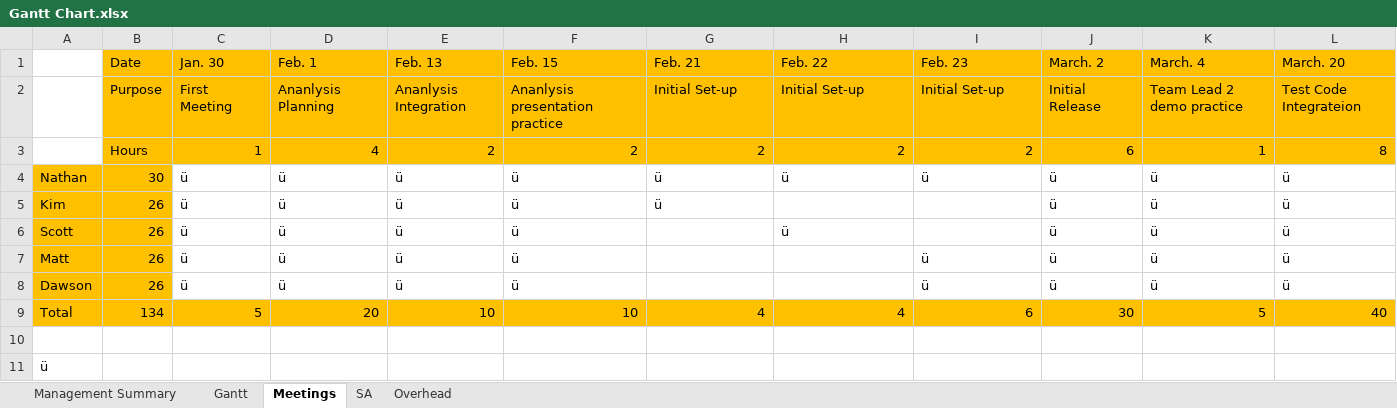
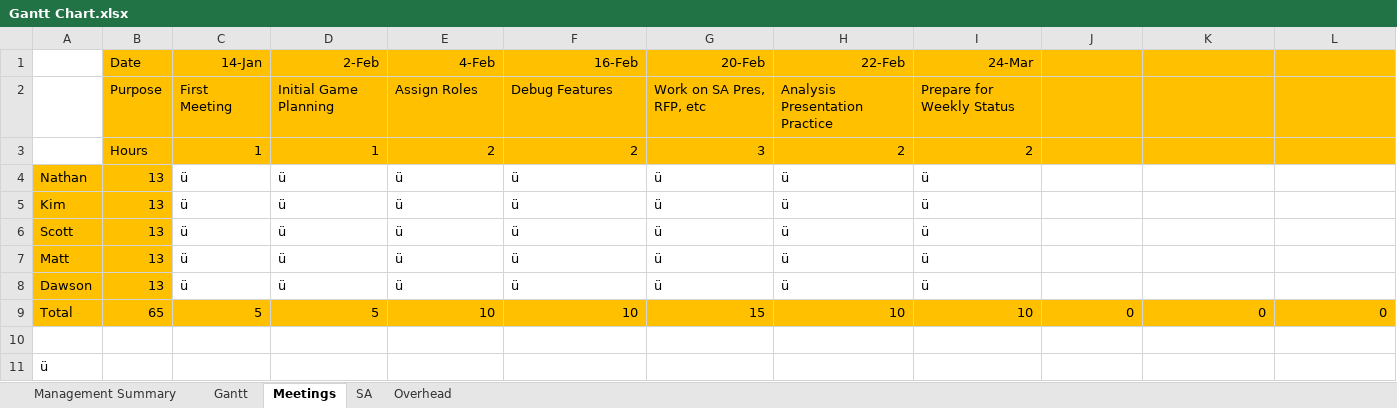
Before and after one commit to Room-4-Studios/Tower-of-Annihilation, an Excel workbook: docs/Gantt Chart.xlsx, sheet Meetings, drawn as a sheet; values as stored, in another font and other column widths than the file's, no borders; removed rows and columns are numbered as before the commit, all else as after; the diff names each change by its address in the sheet, - before the commit and + after, or states it on an @@ line.

```diff
--- a/docs/Gantt Chart.xlsx (sheet Meetings)
+++ b/docs/Gantt Chart.xlsx (sheet Meetings)
-row 1:  | Date | Jan. 30 | Feb. 1 | Feb. 13 | Feb. 15 | Feb. 21 | Feb. 22 | Feb. 23 | March. 2 | March. 4 | March. 20
-row 2:  | Purpose | First Meeting | Ananlysis Planning | Ananlysis Integration | Ananlysis presentation practice | Initial Set-up | Initial Set-up | Initial Set-up | Initial Release | Team Lead 2 demo practice | Test Code Integrateion
+row 1:  | Date | 14-Jan | 2-Feb | 4-Feb | 16-Feb | 20-Feb | 22-Feb | 24-Mar
+row 2:  | Purpose | First Meeting | Initial Game Planning | Assign Roles | Debug Features | Work on SA Pres, RFP, etc | Analysis Presentation Practice | Prepare for Weekly Status
-D3: 4
+D3: 1
-G3: 2
+G3: 3
-J3: 6
+J3: (empty)
-K3: 1
+K3: (empty)
-L3: 8
+L3: (empty)
-B4: 30
+B4: 13
-J4:J8: ü
+J4:J8: (empty)
-K4:K8: ü
+K4:K8: (empty)
-L4:L8: ü
+L4:L8: (empty)
-B5:B8: 26
+B5:B8: 13
-H5: (empty)
+H5: ü
-I5:I6: (empty)
+I5:I6: ü
-G6:G8: (empty)
+G6:G8: ü
-H7:H8: (empty)
+H7:H8: ü
-B9: 134
+B9: 65
-D9: 20
+D9: 5
-G9: 4
+G9: 15
-H9: 4
+H9: 10
-I9: 6
+I9: 10
-J9: 30
+J9: 0
-K9: 5
+K9: 0
-L9: 40
+L9: 0
```
Also changed, not shown: sheet Gantt, sheet Management Summary, sheet Overhead, sheet SA, formulas that keep their value.
